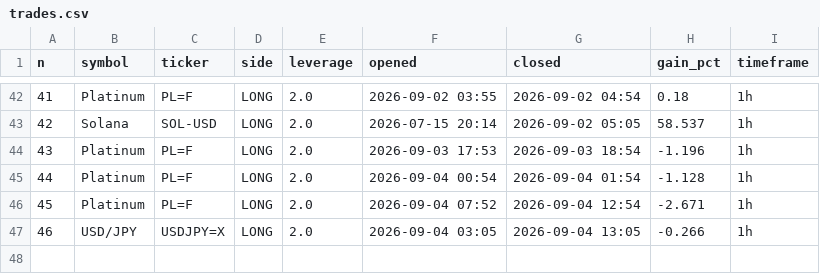
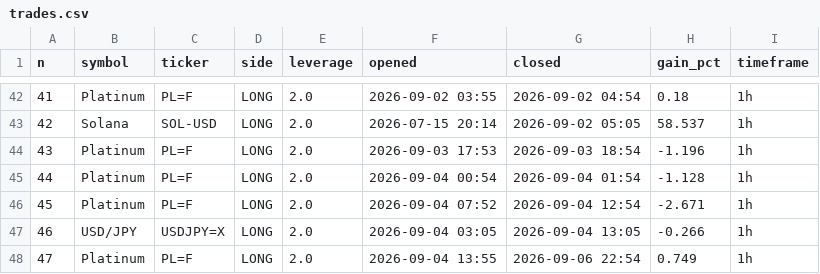
Before and after one commit to mnaghshvarian/NIchipsinc, a CSV file: trades.csv, drawn as a sheet; only a part is shown, gaps mark what is left out; the diff names each change by its address in the sheet, - before the commit and + after, or states it on an @@ line.

```diff
--- a/trades.csv
+++ b/trades.csv
+row 48: 47 | Platinum | PL=F | LONG | 2.0 | 2026-09-04 13:55 | 2026-09-06 22:54 | 0.749 | 1h
```
Also changed, not shown: 16 other files.
